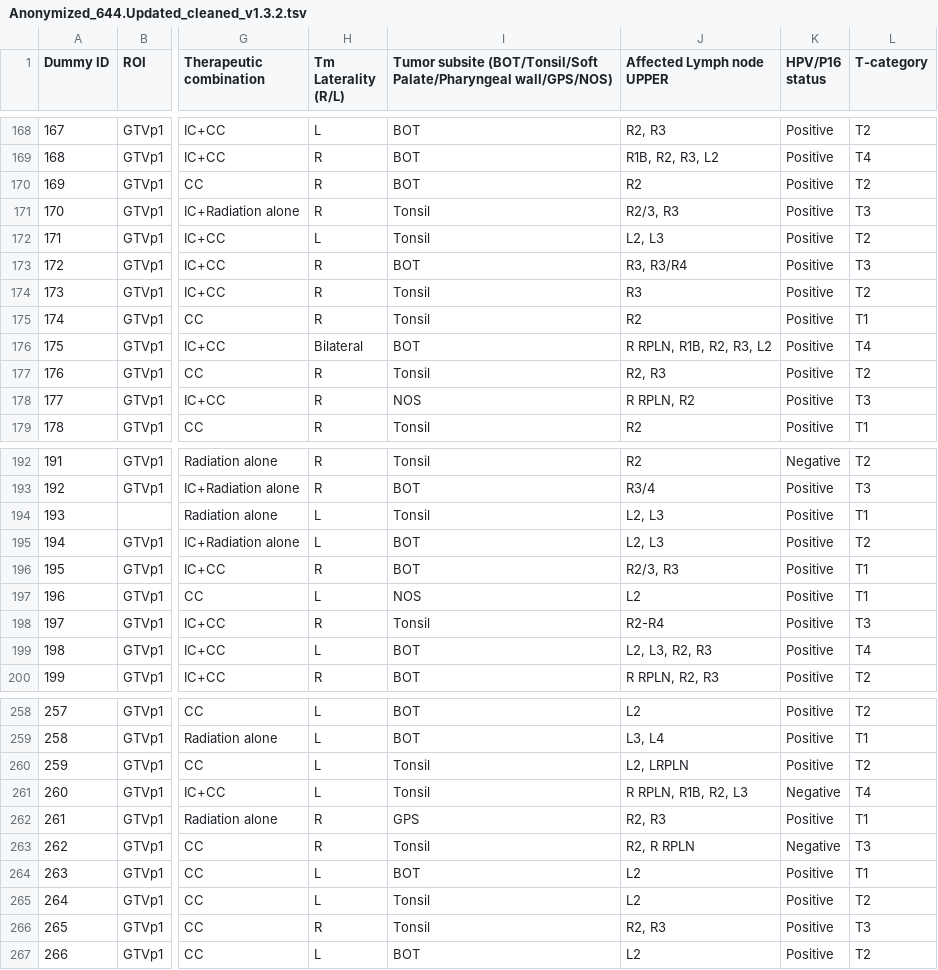
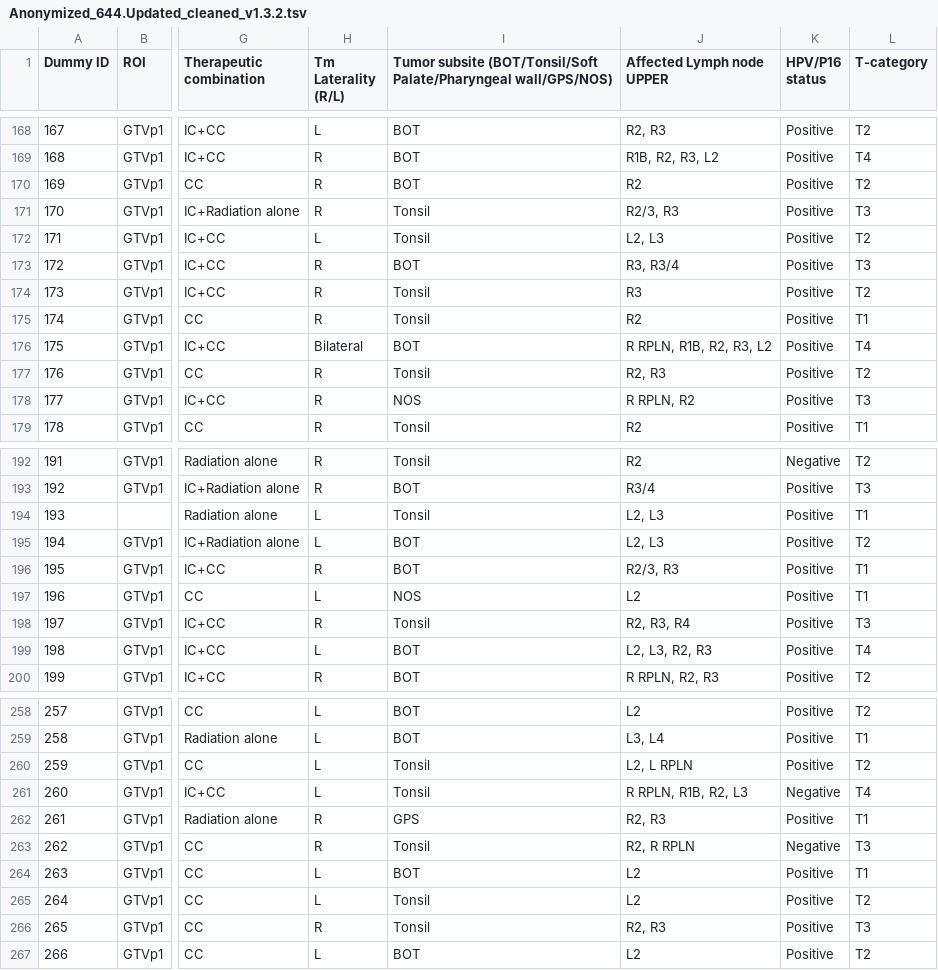
Before and after one commit to uic-evl/LymphaticCancerViz, a TSV file: data/tsv/Anonymized_644.Updated_cleaned_v1.3.2.tsv, drawn as a sheet; only a part is shown, gaps mark what is left out; the diff names each change by its address in the sheet, - before the commit and + after, or states it on an @@ line.

Commit message:
New data

```diff
--- a/data/tsv/Anonymized_644.Updated_cleaned_v1.3.2.tsv
+++ b/data/tsv/Anonymized_644.Updated_cleaned_v1.3.2.tsv
-J173 (Affected Lymph node UPPER): R3, R3/R4
+J173 (Affected Lymph node UPPER): R3, R3/4
-J198 (Affected Lymph node UPPER): R2-R4
+J198 (Affected Lymph node UPPER): R2, R3, R4
-J260 (Affected Lymph node UPPER): L2, LRPLN
+J260 (Affected Lymph node UPPER): L2, L RPLN
```
Also changed, not shown: 5 other files.
